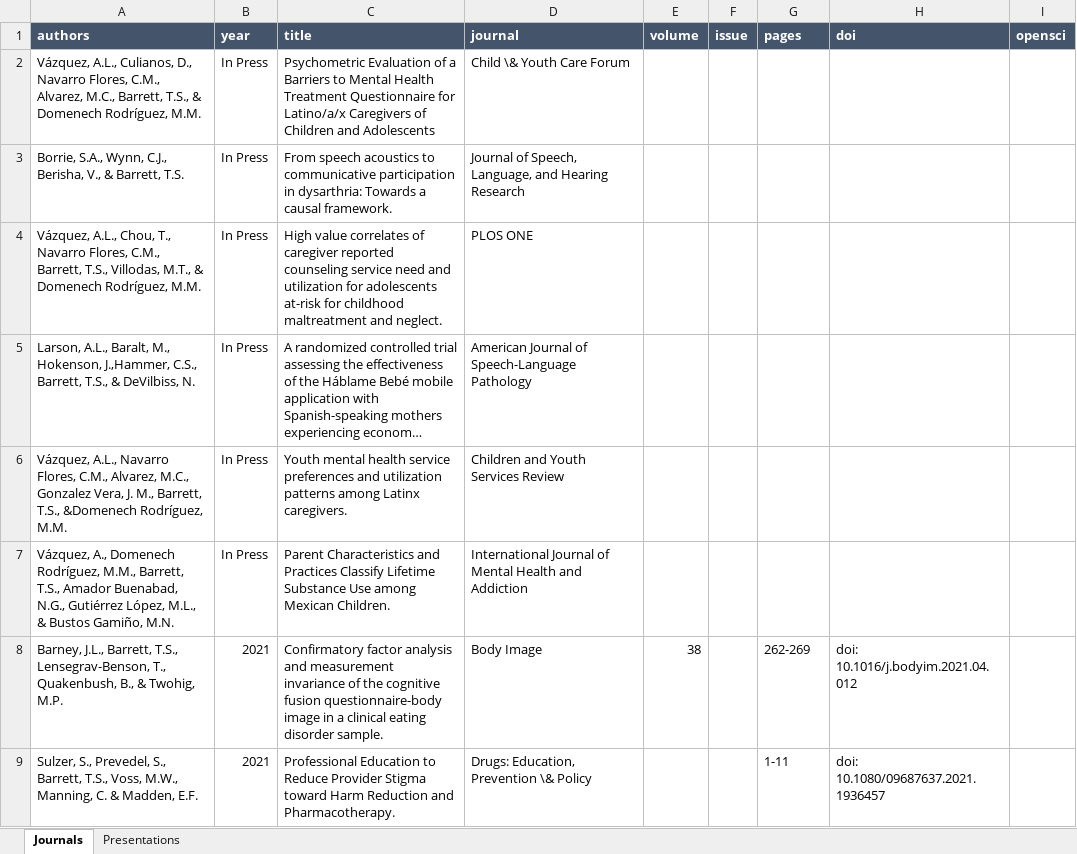
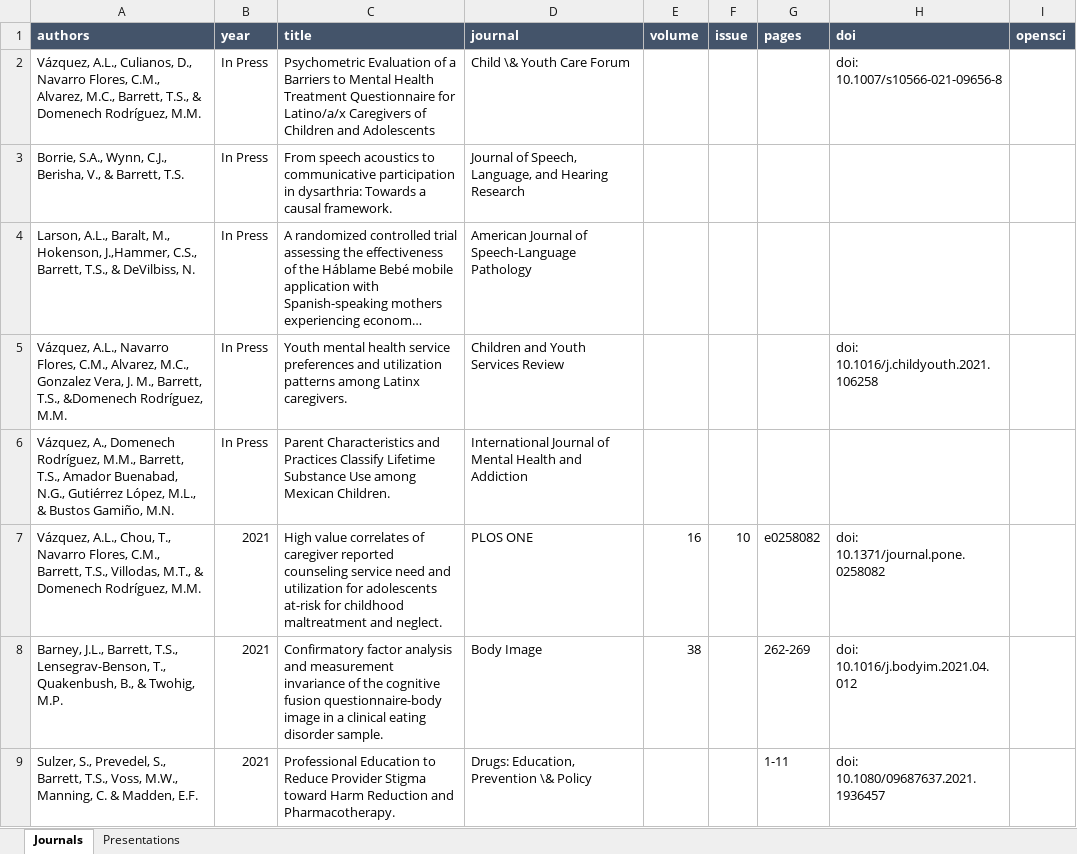
Before and after one commit to TysonStanley/tysonstanley.github.io, an Excel workbook: assets/CV/pubs.xlsx, sheet Journals, drawn as a sheet; only a part is shown; long unchanged cells end in …; values as stored, in another font and other column widths than the file's, no borders; removed rows and columns are numbered as before the commit, all else as after; the diff names each change by its address in the sheet, - before the commit and + after, or states it on an @@ line.

```diff
--- a/assets/CV/pubs.xlsx (sheet Journals)
+++ b/assets/CV/pubs.xlsx (sheet Journals)
-H2 (doi): (empty)
+H2 (doi): doi: 10.1007/s10566-021-09656-8
-row 4: Vázquez, A.L., Chou, T., Navarro Flores, C.M., Barrett, T.S., Villodas, M.T., & Domenech Rodríguez, M.M. | In Press | High value correlates of caregiver reported counseling service need and utilization for adolescents at-risk for childhood maltreatment and neglect. | PLOS ONE
-H5 (doi): (empty)
+H5 (doi): doi: 10.1016/j.childyouth.2021.106258
+row 7: Vázquez, A.L., Chou, T., Navarro Flores, C.M., Barrett, T.S., Villodas, M.T., & Domenech Rodríguez, M.M. | 2021 | High value correlates of caregiver reported counseling service need and utilization for adolescents at-risk for childhood maltreatment and neglect. | PLOS ONE | 16 | 10 | e0258082 | doi: 10.1371/journal.pone.0258082
```
Also changed, not shown: 3 other files.
